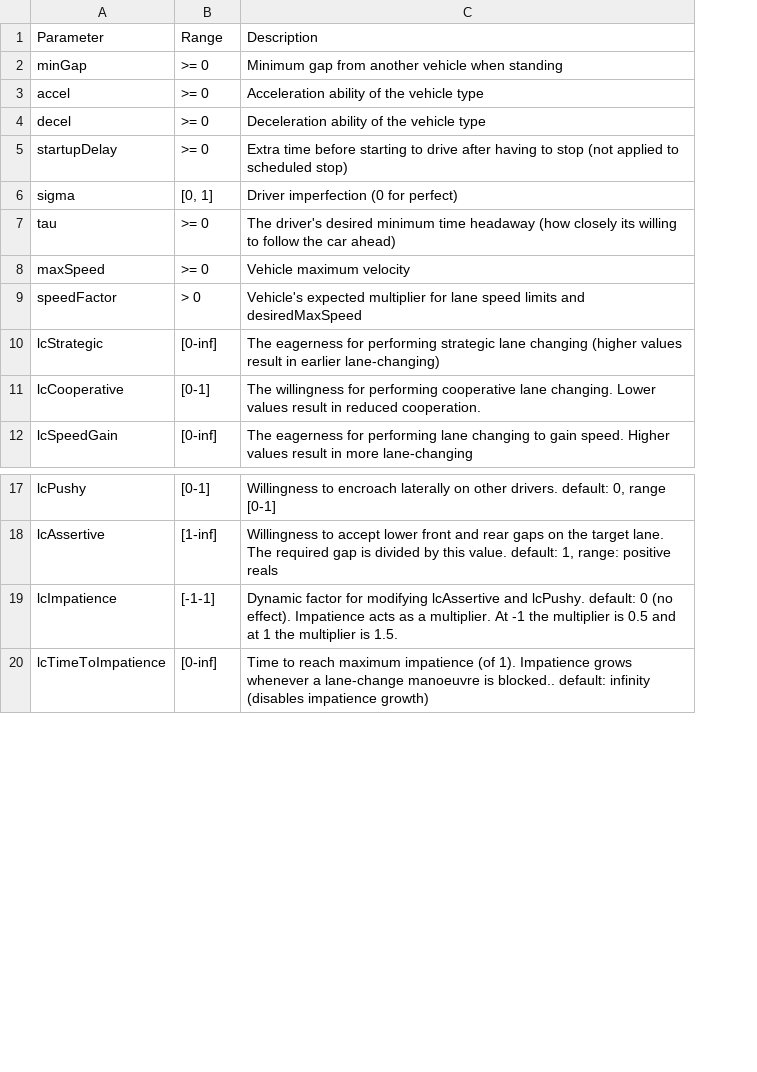
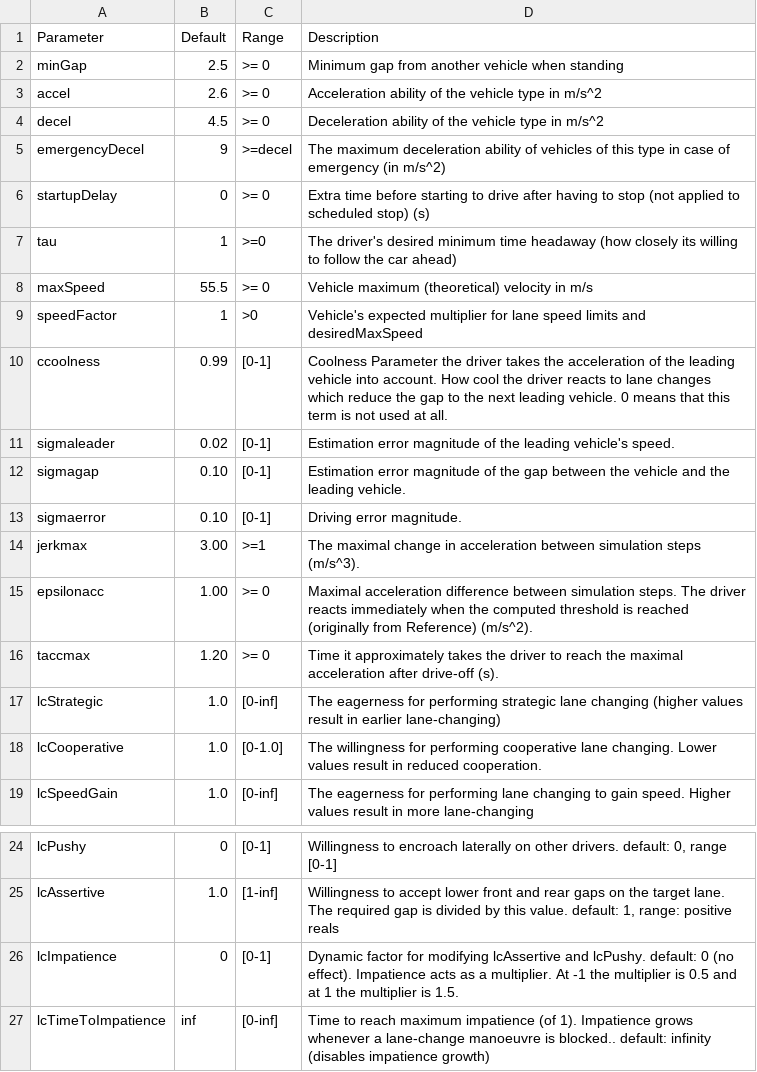
Before and after one commit to H-IAAC/sumo_data_synthesis, a CSV file: DriverBehParameters.csv, drawn as a sheet; only a part is shown, gaps mark what is left out; removed rows and columns are numbered as before the commit, all else as after; the diff names each change by its address in the sheet, - before the commit and + after, or states it on an @@ line.

```diff
--- a/DriverBehParameters.csv
+++ b/DriverBehParameters.csv
+column B (Default), rows 2-4: 2.5 | 2.6 | 4.5; rows 6-9: 0 | 1 | 55.5 | 1; rows 17-19: all 1.0; rows 24-27: 0 | 1.0 | 0 | inf
-D3 (Description): Acceleration ability of the vehicle type
+D3 (Description): Acceleration ability of the vehicle type in m/s^2
-D4 (Description): Deceleration ability of the vehicle type
+D4 (Description): Deceleration ability of the vehicle type in m/s^2
+row 5: emergencyDecel | 9 | >=decel | The maximum deceleration ability of vehicles of this type in case of emergency (in m/s^2)
-D6 (Description): …scheduled stop)
+D6 (Description): …scheduled stop) (s)
-row 6: sigma | [0, 1] | Driver imperfection (0 for perfect)
-C7 (Range): >= 0
+C7 (Range): >=0
-D8 (Description): Vehicle maximum velocity
+D8 (Description): Vehicle maximum (theoretical) velocity in m/s
-C9 (Range): > 0
+C9 (Range): >0
+row 10: ccoolness | 0.99 | [0-1] | Coolness Parameter the driver takes the acceleration of the leading vehicle into account. How cool the driver reacts to lane changes which reduce the gap to the next leading vehicle. 0 means that this term is not used at all.
+row 11: sigmaleader | 0.02 | [0-1] | Estimation error magnitude of the leading vehicle's speed.
+row 12: sigmagap | 0.10 | [0-1] | Estimation error magnitude of the gap between the vehicle and the leading vehicle.
+row 13: sigmaerror | 0.10 | [0-1] | Driving error magnitude.
+row 14: jerkmax | 3.00 | >=1 | The maximal change in acceleration between simulation steps (m/s^3).
+row 15: epsilonacc | 1.00 | >= 0 | Maximal acceleration difference between simulation steps. The driver reacts immediately when the computed threshold is reached (originally from Reference) (m/s^2).
+row 16: taccmax | 1.20 | >= 0 | Time it approximately takes the driver to reach the maximal acceleration after drive-off (s).
-C18 (Range): [0-1]
+C18 (Range): [0-1.0]
-C26 (Range): [-1-1]
+C26 (Range): [0-1]
```
Also changed, not shown: unicamp/routines/veh1.csv, 30 other files.
